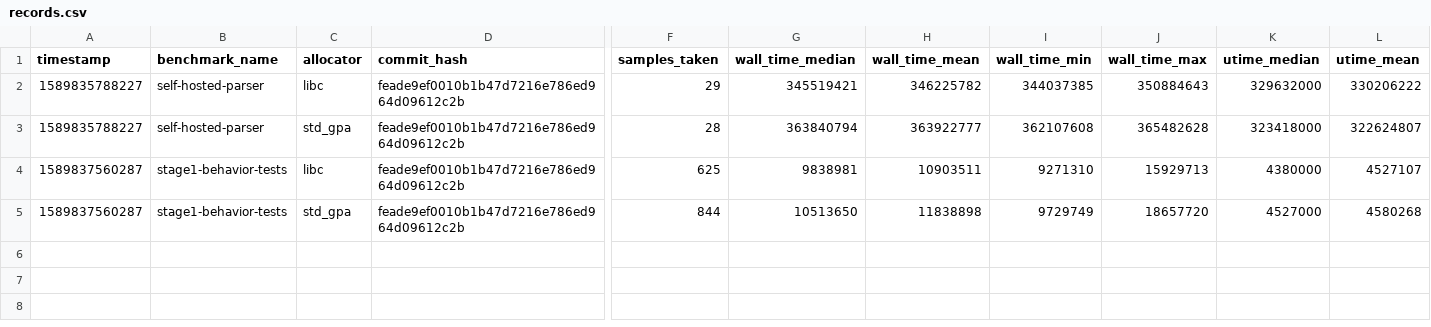
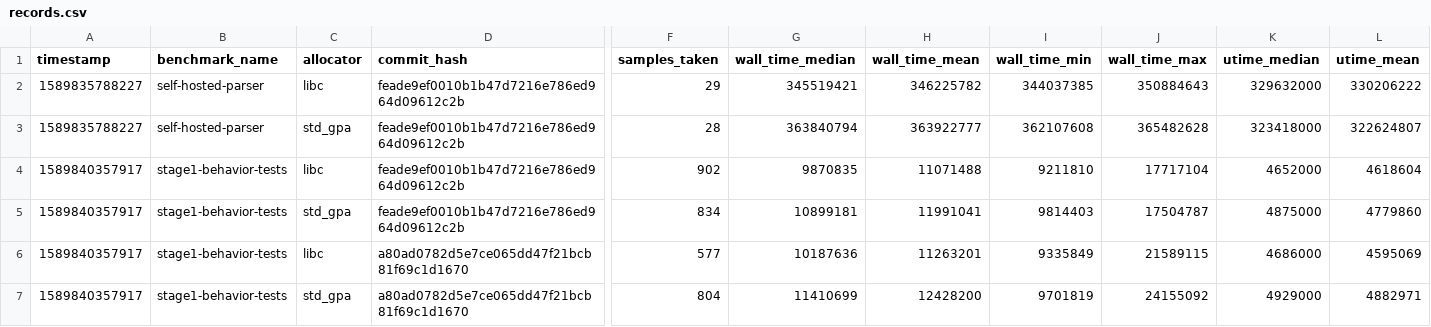
Before and after one commit to ziglang/gotta-go-fast, a CSV file: records.csv, drawn as a sheet; only a part is shown, gaps mark what is left out; removed rows and columns are numbered as before the commit, all else as after; rows hold the shown columns only; the diff names each change by its address in the sheet, - before the commit and + after, or states it on an @@ line.

Commit message:
add new benchmark records

```diff
--- a/records.csv
+++ b/records.csv
-row 4: 1589837560287 | stage1-behavior-tests | libc | feade9ef0010b1b47d7216e786ed964d09612c2b | 625 | 9838981 | 10903511 | 9271310 | 15929713 | 4380000 | 4527107
-row 5: 1589837560287 | stage1-behavior-tests | std_gpa | feade9ef0010b1b47d7216e786ed964d09612c2b | 844 | 10513650 | 11838898 | 9729749 | 18657720 | 4527000 | 4580268
+row 4: 1589840357917 | stage1-behavior-tests | libc | feade9ef0010b1b47d7216e786ed964d09612c2b | 902 | 9870835 | 11071488 | 9211810 | 17717104 | 4652000 | 4618604
+row 5: 1589840357917 | stage1-behavior-tests | std_gpa | feade9ef0010b1b47d7216e786ed964d09612c2b | 834 | 10899181 | 11991041 | 9814403 | 17504787 | 4875000 | 4779860
+row 6: 1589840357917 | stage1-behavior-tests | libc | a80ad0782d5e7ce065dd47f21bcb81f69c1d1670 | 577 | 10187636 | 11263201 | 9335849 | 21589115 | 4686000 | 4595069
+row 7: 1589840357917 | stage1-behavior-tests | std_gpa | a80ad0782d5e7ce065dd47f21bcb81f69c1d1670 | 804 | 11410699 | 12428200 | 9701819 | 24155092 | 4929000 | 4882971
```
